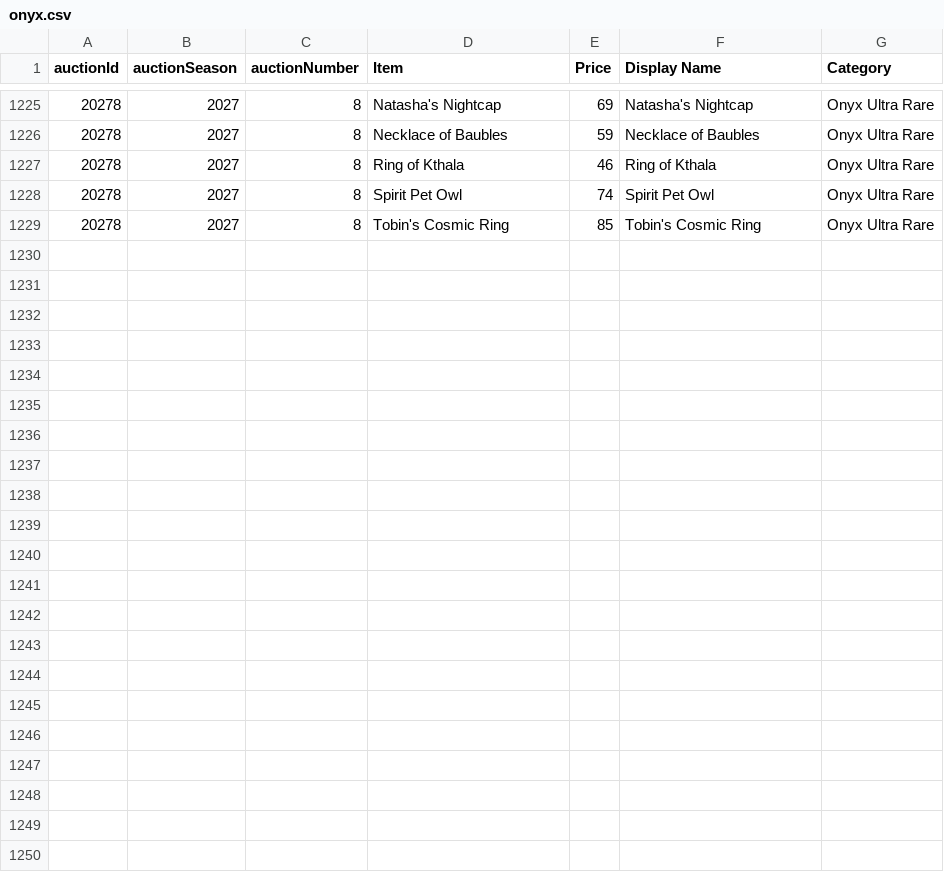
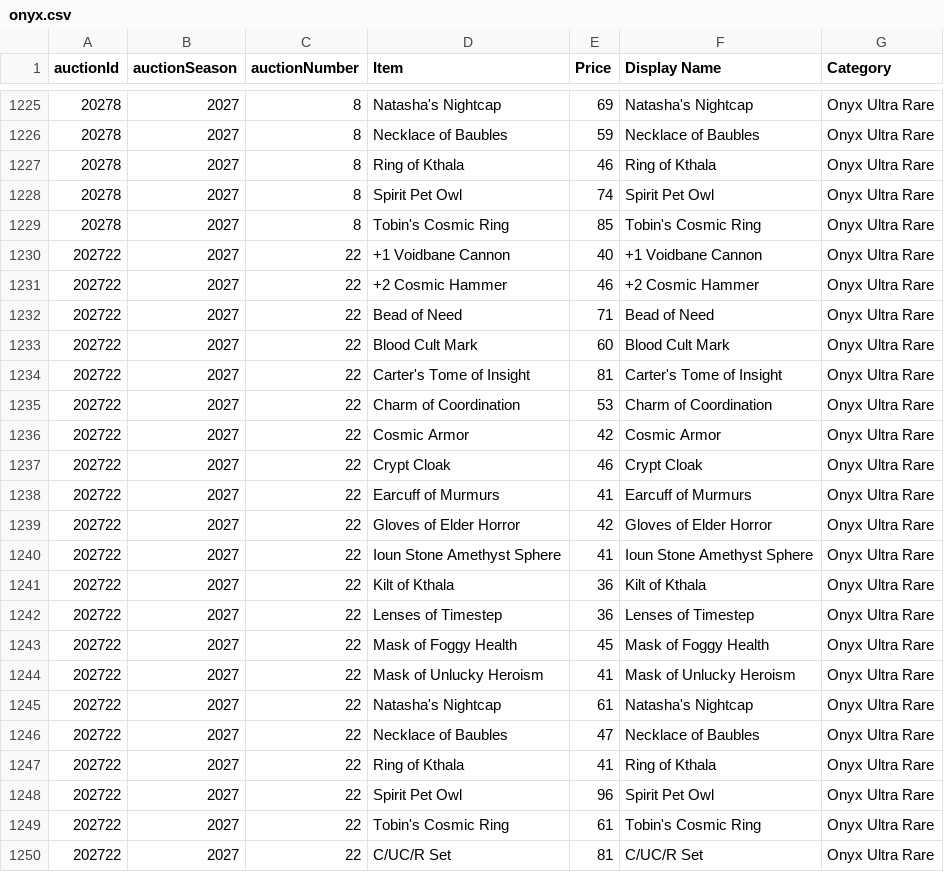
Before and after one commit to mjdomask-jpg/trueDungeonAuctionPrices, a CSV file: public/data/onyx.csv, drawn as a sheet; only a part is shown, gaps mark what is left out; the diff names each change by its address in the sheet, - before the commit and + after, or states it on an @@ line.

Commit message:
Publish from sheet: 5 data files (#297)
auctionMetadata.csv: 317 -> 317 rows
  prices.csv: 8749 -> 8786 rows
  onyx.csv: 1228 -> 1249 rows
  contextItems.csv: 861 -> 861 rows
  rawPricesData.csv: 21369 -> 21518 rows

Exported by apps-script/publishToSite.gs 2026-09-20.1.

```diff
--- a/public/data/onyx.csv
+++ b/public/data/onyx.csv
+row 1230: 202722 | 2027 | 22 | +1 Voidbane Cannon | 40 | +1 Voidbane Cannon | Onyx Ultra Rare
+row 1231: 202722 | 2027 | 22 | +2 Cosmic Hammer | 46 | +2 Cosmic Hammer | Onyx Ultra Rare
+row 1232: 202722 | 2027 | 22 | Bead of Need | 71 | Bead of Need | Onyx Ultra Rare
+row 1233: 202722 | 2027 | 22 | Blood Cult Mark | 60 | Blood Cult Mark | Onyx Ultra Rare
+row 1234: 202722 | 2027 | 22 | Carter's Tome of Insight | 81 | Carter's Tome of Insight | Onyx Ultra Rare
+row 1235: 202722 | 2027 | 22 | Charm of Coordination | 53 | Charm of Coordination | Onyx Ultra Rare
+row 1236: 202722 | 2027 | 22 | Cosmic Armor | 42 | Cosmic Armor | Onyx Ultra Rare
+row 1237: 202722 | 2027 | 22 | Crypt Cloak | 46 | Crypt Cloak | Onyx Ultra Rare
+row 1238: 202722 | 2027 | 22 | Earcuff of Murmurs | 41 | Earcuff of Murmurs | Onyx Ultra Rare
+row 1239: 202722 | 2027 | 22 | Gloves of Elder Horror | 42 | Gloves of Elder Horror | Onyx Ultra Rare
+row 1240: 202722 | 2027 | 22 | Ioun Stone Amethyst Sphere | 41 | Ioun Stone Amethyst Sphere | Onyx Ultra Rare
+row 1241: 202722 | 2027 | 22 | Kilt of Kthala | 36 | Kilt of Kthala | Onyx Ultra Rare
+row 1242: 202722 | 2027 | 22 | Lenses of Timestep | 36 | Lenses of Timestep | Onyx Ultra Rare
+row 1243: 202722 | 2027 | 22 | Mask of Foggy Health | 45 | Mask of Foggy Health | Onyx Ultra Rare
+row 1244: 202722 | 2027 | 22 | Mask of Unlucky Heroism | 41 | Mask of Unlucky Heroism | Onyx Ultra Rare
+row 1245: 202722 | 2027 | 22 | Natasha's Nightcap | 61 | Natasha's Nightcap | Onyx Ultra Rare
+row 1246: 202722 | 2027 | 22 | Necklace of Baubles | 47 | Necklace of Baubles | Onyx Ultra Rare
+row 1247: 202722 | 2027 | 22 | Ring of Kthala | 41 | Ring of Kthala | Onyx Ultra Rare
+row 1248: 202722 | 2027 | 22 | Spirit Pet Owl | 96 | Spirit Pet Owl | Onyx Ultra Rare
+row 1249: 202722 | 2027 | 22 | Tobin's Cosmic Ring | 61 | Tobin's Cosmic Ring | Onyx Ultra Rare
+row 1250: 202722 | 2027 | 22 | C/UC/R Set | 81 | C/UC/R Set | Onyx Ultra Rare
```
Also changed, not shown: public/data/auctionMetadata.csv, public/data/contextItems.csv, 2 other files.
